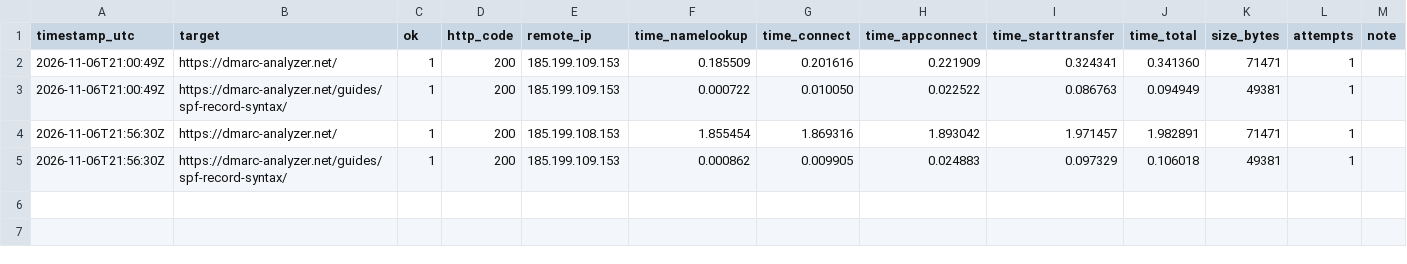
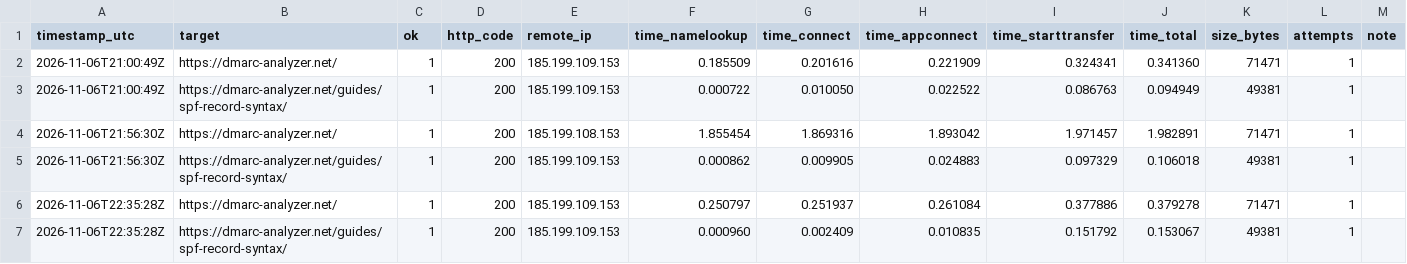
Before and after one commit to dmarc-analyzer-net/dmarc-analyzer-net.github.io, a CSV file: uptime.csv, drawn as a sheet.

```diff
--- a/uptime.csv
+++ b/uptime.csv
@@ -5 +5,3 @@ timestamp_utc,target,ok,http_code,remote_ip,time_namelookup,time_connect,time_ap
 2026-11-06T21:56:30Z,https://dmarc-analyzer.net/guides/spf-record-syntax/,1,200,185.199.109.153,0.000862,0.009905,0.024883,0.097329,0.106018,49381,1,
+2026-11-06T22:35:28Z,https://dmarc-analyzer.net/,1,200,185.199.109.153,0.250797,0.251937,0.261084,0.377886,0.379278,71471,1,
+2026-11-06T22:35:28Z,https://dmarc-analyzer.net/guides/spf-record-syntax/,1,200,185.199.109.153,0.000960,0.002409,0.010835,0.151792,0.153067,49381,1,
```
